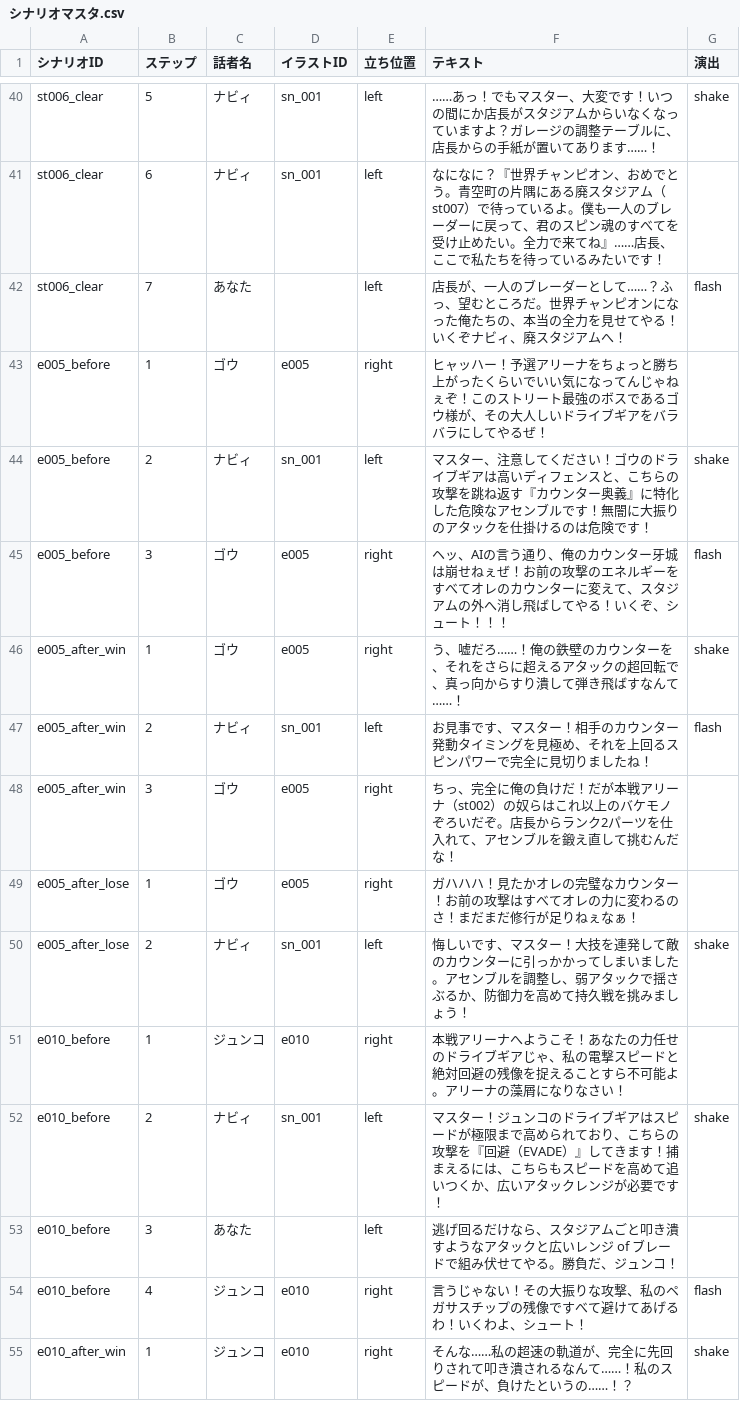
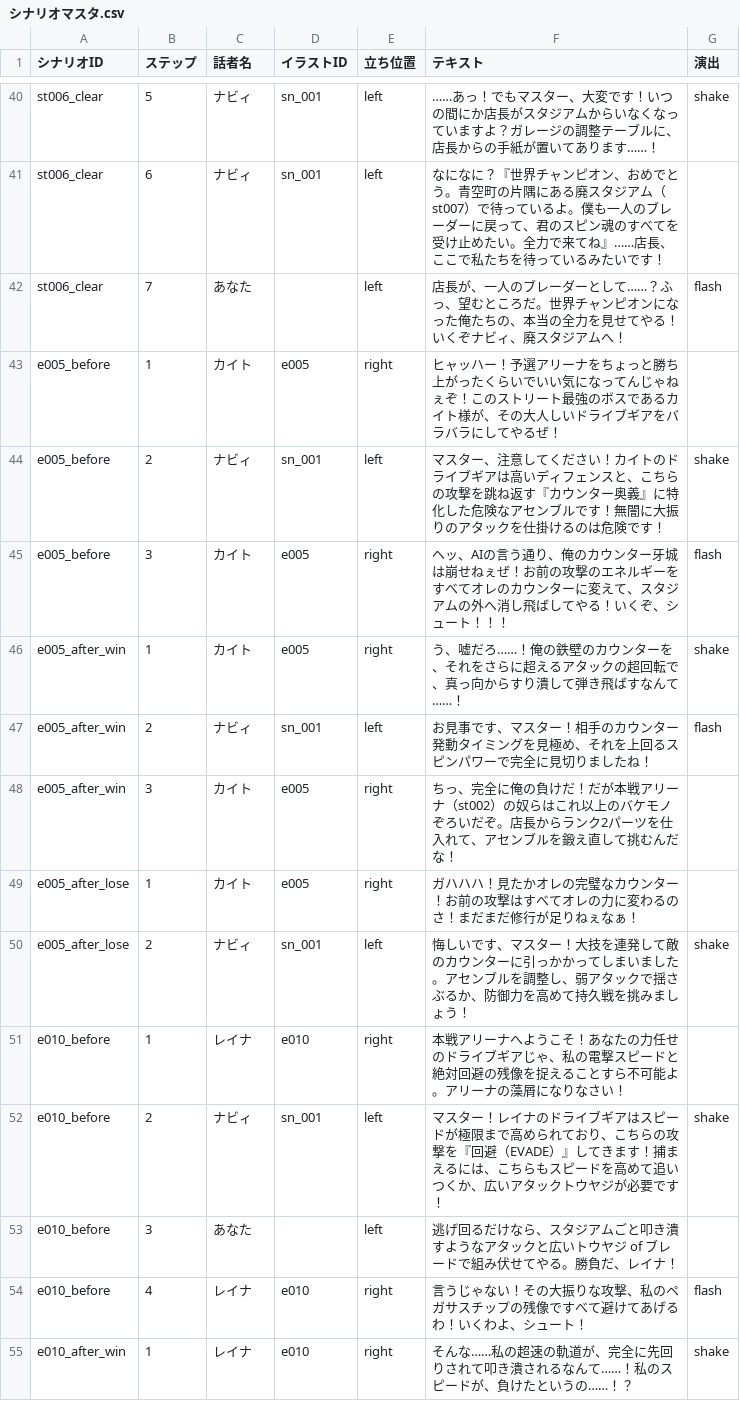
Before and after one commit to k9w-code/Spinning-Crush, a CSV file: public/sheets/シナリオマスタ.csv, drawn as a sheet; only a part is shown, gaps mark what is left out; the diff covers the shown part only.

```diff
--- a/public/sheets/シナリオマスタ.csv
+++ b/public/sheets/シナリオマスタ.csv
@@ -42,14 +42,14 @@
 "st006_clear","7","あなた","","left","店長が、一人のブレーダーとして……？ふっ、望むところだ。世界チャンピオンになった俺たちの、本当の全力を見せてやる！いくぞナビィ、廃スタジアムへ！","flash"
-"e005_before","1","ゴウ","e005","right","ヒャッハー！予選アリーナをちょっと勝ち上がったくらいでいい気になってんじゃねぇぞ！このストリート最強のボスであるゴウ様が、その大人しいドライブギアをバラバラにしてやるぜ！",""
-"e005_before","2","ナビィ","sn_001","left","マスター、注意してください！ゴウのドライブギアは高いディフェンスと、こちらの攻撃を跳ね返す『カウンター奥義』に特化した危険なアセンブルです！無闇に大振りのアタックを仕掛けるのは危険です！","shake"
-"e005_before","3","ゴウ","e005","right","ヘッ、AIの言う通り、俺のカウンター牙城は崩せねぇぜ！お前の攻撃のエネルギーをすべてオレのカウンターに変えて、スタジアムの外へ消し飛ばしてやる！いくぞ、シュート！！！","flash"
-"e005_after_win","1","ゴウ","e005","right","う、嘘だろ……！俺の鉄壁のカウンターを、それをさらに超えるアタックの超回転で、真っ向からすり潰して弾き飛ばすなんて……！","shake"
+"e005_before","1","カイト","e005","right","ヒャッハー！予選アリーナをちょっと勝ち上がったくらいでいい気になってんじゃねぇぞ！このストリート最強のボスであるカイト様が、その大人しいドライブギアをバラバラにしてやるぜ！",""
+"e005_before","2","ナビィ","sn_001","left","マスター、注意してください！カイトのドライブギアは高いディフェンスと、こちらの攻撃を跳ね返す『カウンター奥義』に特化した危険なアセンブルです！無闇に大振りのアタックを仕掛けるのは危険です！","shake"
+"e005_before","3","カイト","e005","right","ヘッ、AIの言う通り、俺のカウンター牙城は崩せねぇぜ！お前の攻撃のエネルギーをすべてオレのカウンターに変えて、スタジアムの外へ消し飛ばしてやる！いくぞ、シュート！！！","flash"
+"e005_after_win","1","カイト","e005","right","う、嘘だろ……！俺の鉄壁のカウンターを、それをさらに超えるアタックの超回転で、真っ向からすり潰して弾き飛ばすなんて……！","shake"
 "e005_after_win","2","ナビィ","sn_001","left","お見事です、マスター！相手のカウンター発動タイミングを見極め、それを上回るスピンパワーで完全に見切りましたね！","flash"
-"e005_after_win","3","ゴウ","e005","right","ちっ、完全に俺の負けだ！だが本戦アリーナ（st002）の奴らはこれ以上のバケモノぞろいだぞ。店長からランク2パーツを仕入れて、アセンブルを鍛え直して挑むんだな！",""
-"e005_after_lose","1","ゴウ","e005","right","ガハハハ！見たかオレの完璧なカウンター！お前の攻撃はすべてオレの力に変わるのさ！まだまだ修行が足りねぇなぁ！",""
+"e005_after_win","3","カイト","e005","right","ちっ、完全に俺の負けだ！だが本戦アリーナ（st002）の奴らはこれ以上のバケモノぞろいだぞ。店長からランク2パーツを仕入れて、アセンブルを鍛え直して挑むんだな！",""
+"e005_after_lose","1","カイト","e005","right","ガハハハ！見たかオレの完璧なカウンター！お前の攻撃はすべてオレの力に変わるのさ！まだまだ修行が足りねぇなぁ！",""
 "e005_after_lose","2","ナビィ","sn_001","left","悔しいです、マスター！大技を連発して敵のカウンターに引っかかってしまいました。アセンブルを調整し、弱アタックで揺さぶるか、防御力を高めて持久戦を挑みましょう！","shake"
-"e010_before","1","ジュンコ","e010","right","本戦アリーナへようこそ！あなたの力任せのドライブギアじゃ、私の電撃スピードと絶対回避の残像を捉えることすら不可能よ。アリーナの藻屑になりなさい！",""
-"e010_before","2","ナビィ","sn_001","left","マスター！ジュンコのドライブギアはスピードが極限まで高められており、こちらの攻撃を『回避（EVADE）』してきます！捕まえるには、こちらもスピードを高めて追いつくか、広いアタックレンジが必要です！","shake"
-"e010_before","3","あなた","","left","逃げ回るだけなら、スタジアムごと叩き潰すようなアタックと広いレンジ of ブレードで組み伏せてやる。勝負だ、ジュンコ！",""
-"e010_before","4","ジュンコ","e010","right","言うじゃない！その大振りな攻撃、私のペガサスチップの残像ですべて避けてあげるわ！いくわよ、シュート！","flash"
-"e010_after_win","1","ジュンコ","e010","right","そんな……私の超速の軌道が、完全に先回りされて叩き潰されるなんて……！私のスピードが、負けたというの……！？","shake"
+"e010_before","1","レイナ","e010","right","本戦アリーナへようこそ！あなたの力任せのドライブギアじゃ、私の電撃スピードと絶対回避の残像を捉えることすら不可能よ。アリーナの藻屑になりなさい！",""
+"e010_before","2","ナビィ","sn_001","left","マスター！レイナのドライブギアはスピードが極限まで高められており、こちらの攻撃を『回避（EVADE）』してきます！捕まえるには、こちらもスピードを高めて追いつくか、広いアタックトウヤジが必要です！","shake"
+"e010_before","3","あなた","","left","逃げ回るだけなら、スタジアムごと叩き潰すようなアタックと広いトウヤジ of ブレードで組み伏せてやる。勝負だ、レイナ！",""
+"e010_before","4","レイナ","e010","right","言うじゃない！その大振りな攻撃、私のペガサスチップの残像ですべて避けてあげるわ！いくわよ、シュート！","flash"
+"e010_after_win","1","レイナ","e010","right","そんな……私の超速の軌道が、完全に先回りされて叩き潰されるなんて……！私のスピードが、負けたというの……！？","shake"
```
Also changed, not shown: 29 edited cells elsewhere in this file, public/sheets/エネミーマスタ.csv, public/sheets/チップマスタ.csv, 2 other files.
